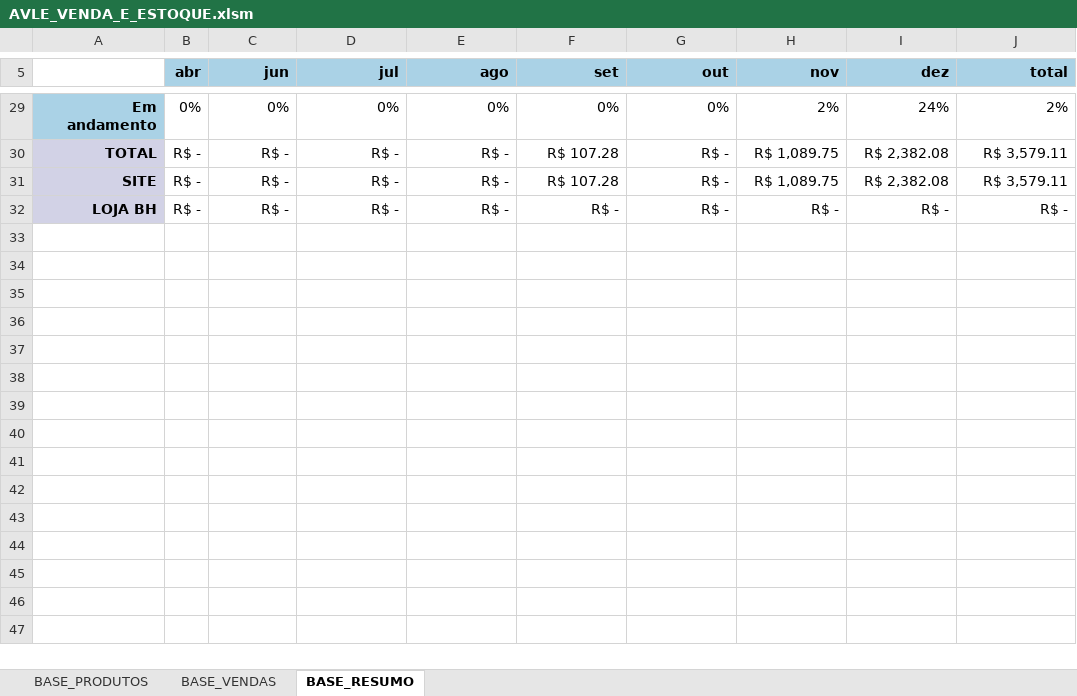
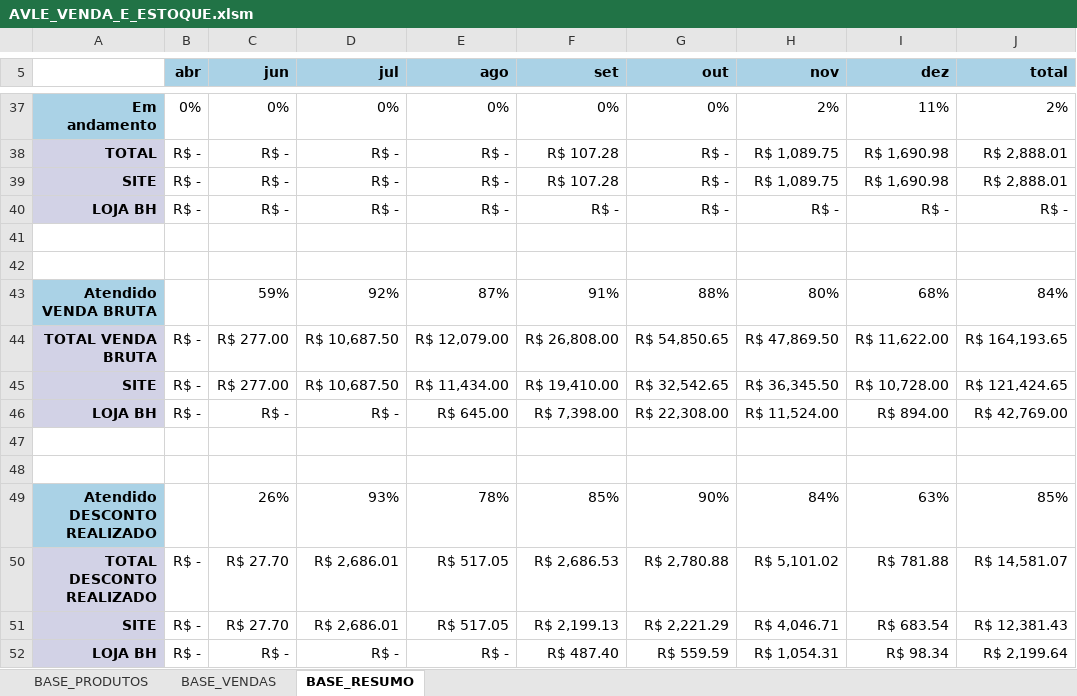
Before and after one commit to ghardoim/working-in-job, an Excel workbook: influir/_bases_/AVLE_VENDA_E_ESTOQUE.xlsm, sheet BASE_RESUMO, drawn as a sheet; only a part is shown, gaps mark what is left out; values as stored, in another font and other column widths than the file's, no borders; charts and pictures not drawn; addresses are those after the commit; the diff covers the shown part only; the diff names each change by its address in the sheet, - before the commit and + after, or states it on an @@ line.

Commit message:
bases atualizadas

```diff
--- a/influir/_bases_/AVLE_VENDA_E_ESTOQUE.xlsm (sheet BASE_RESUMO)
+++ b/influir/_bases_/AVLE_VENDA_E_ESTOQUE.xlsm (sheet BASE_RESUMO)
-I37 (dez): 24%
+I37 (dez): 11%
-I38:I39 (dez): R$ 2,382.08
+I38:I39 (dez): R$ 1,690.98
-J38:J39 (total): R$ 3,579.11
+J38:J39 (total): R$ 2,888.01
+row 41: (empty)
+row 42: (empty)
+row 43: Atendido VENDA BRUTA |  | 59% | 92% | 87% | 91% | 88% | 80% | 68% | 84%
+row 44: TOTAL VENDA BRUTA | R$ - | R$ 277.00 | R$ 10,687.50 | R$ 12,079.00 | R$ 26,808.00 | R$ 54,850.65 | R$ 47,869.50 | R$ 11,622.00 | R$ 164,193.65
+row 45: SITE | R$ - | R$ 277.00 | R$ 10,687.50 | R$ 11,434.00 | R$ 19,410.00 | R$ 32,542.65 | R$ 36,345.50 | R$ 10,728.00 | R$ 121,424.65
+row 46: LOJA BH | R$ - | R$ - | R$ - | R$ 645.00 | R$ 7,398.00 | R$ 22,308.00 | R$ 11,524.00 | R$ 894.00 | R$ 42,769.00
+row 47: (empty)
+row 48: (empty)
+row 49: Atendido DESCONTO REALIZADO |  | 26% | 93% | 78% | 85% | 90% | 84% | 63% | 85%
+row 50: TOTAL DESCONTO REALIZADO | R$ - | R$ 27.70 | R$ 2,686.01 | R$ 517.05 | R$ 2,686.53 | R$ 2,780.88 | R$ 5,101.02 | R$ 781.88 | R$ 14,581.07
+row 51: SITE | R$ - | R$ 27.70 | R$ 2,686.01 | R$ 517.05 | R$ 2,199.13 | R$ 2,221.29 | R$ 4,046.71 | R$ 683.54 | R$ 12,381.43
+row 52: LOJA BH | R$ - | R$ - | R$ - | R$ - | R$ 487.40 | R$ 559.59 | R$ 1,054.31 | R$ 98.34 | R$ 2,199.64
```
Also changed, not shown: 12 added rows, 4 removed rows and 16 edited cells elsewhere in this sheet, sheet BASE_VENDAS, sheet BASE_PRODUTOS, charts or pictures.
